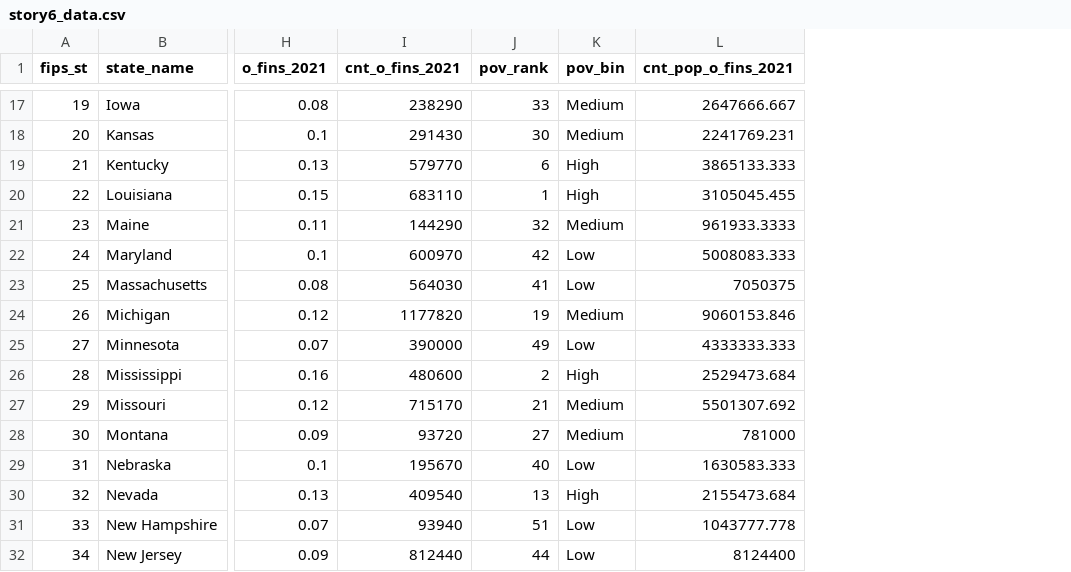
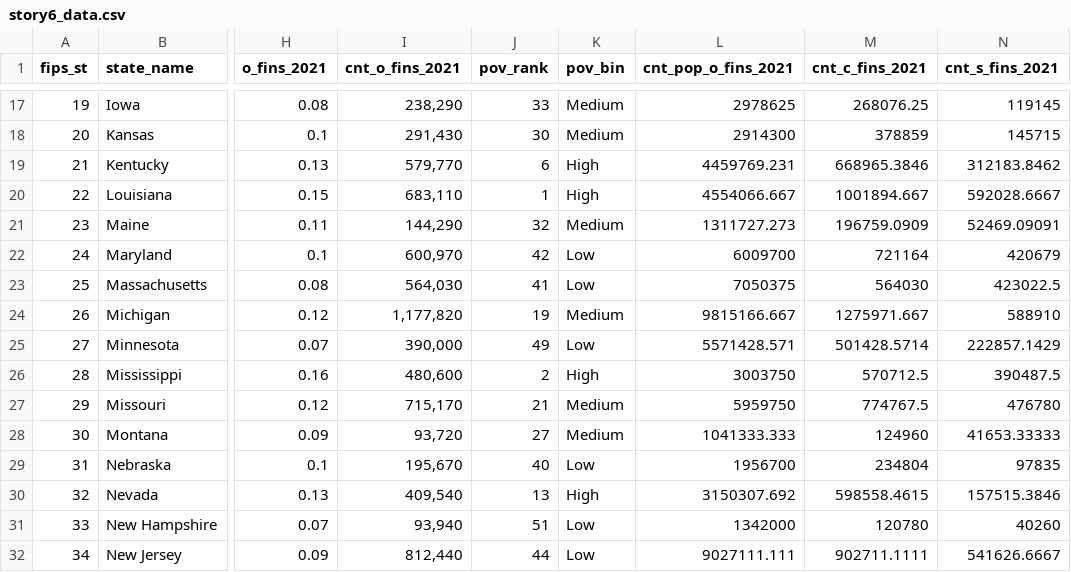
Before and after one commit to Naik-Khyati/608, a CSV file: story6/input/story6_data.csv, drawn as a sheet; only a part is shown, gaps mark what is left out; the diff covers the shown part only; the diff names each change by its address in the sheet, - before the commit and + after, or states it on an @@ line.

```diff
--- a/story6/input/story6_data.csv
+++ b/story6/input/story6_data.csv
+column M (cnt_c_fins_2021), rows 17-32: 268076.25 | 378859 | 668965.3846 | 1001894.667 | 196759.0909 | 721164 | 564030 | 1275971.667 | 501428.5714 | 570712.5 | 774767.5 | 124960 | 234804 | 598558.4615 | 120780 | 902711.1111
+column N (cnt_s_fins_2021), rows 17-32: 119145 | 145715 | 312183.8462 | 592028.6667 | 52469.09091 | 420679 | 423022.5 | 588910 | 222857.1429 | 390487.5 | 476780 | 41653.33333 | 97835 | 157515.3846 | 40260 | 541626.6667
-I17 (cnt_o_fins_2021): 238290
+I17 (cnt_o_fins_2021): 238,290
-L17 (cnt_pop_o_fins_2021): 2647666.667
+L17 (cnt_pop_o_fins_2021): 2978625
-I18 (cnt_o_fins_2021): 291430
+I18 (cnt_o_fins_2021): 291,430
-L18 (cnt_pop_o_fins_2021): 2241769.231
+L18 (cnt_pop_o_fins_2021): 2914300
-I19 (cnt_o_fins_2021): 579770
+I19 (cnt_o_fins_2021): 579,770
-L19 (cnt_pop_o_fins_2021): 3865133.333
+L19 (cnt_pop_o_fins_2021): 4459769.231
-I20 (cnt_o_fins_2021): 683110
+I20 (cnt_o_fins_2021): 683,110
-L20 (cnt_pop_o_fins_2021): 3105045.455
+L20 (cnt_pop_o_fins_2021): 4554066.667
-I21 (cnt_o_fins_2021): 144290
+I21 (cnt_o_fins_2021): 144,290
-L21 (cnt_pop_o_fins_2021): 961933.3333
+L21 (cnt_pop_o_fins_2021): 1311727.273
-I22 (cnt_o_fins_2021): 600970
+I22 (cnt_o_fins_2021): 600,970
-L22 (cnt_pop_o_fins_2021): 5008083.333
+L22 (cnt_pop_o_fins_2021): 6009700
-I23 (cnt_o_fins_2021): 564030
+I23 (cnt_o_fins_2021): 564,030
-I24 (cnt_o_fins_2021): 1177820
+I24 (cnt_o_fins_2021): 1,177,820
-L24 (cnt_pop_o_fins_2021): 9060153.846
+L24 (cnt_pop_o_fins_2021): 9815166.667
-I25 (cnt_o_fins_2021): 390000
+I25 (cnt_o_fins_2021): 390,000
-L25 (cnt_pop_o_fins_2021): 4333333.333
+L25 (cnt_pop_o_fins_2021): 5571428.571
-I26 (cnt_o_fins_2021): 480600
+I26 (cnt_o_fins_2021): 480,600
-L26 (cnt_pop_o_fins_2021): 2529473.684
+L26 (cnt_pop_o_fins_2021): 3003750
-I27 (cnt_o_fins_2021): 715170
+I27 (cnt_o_fins_2021): 715,170
-L27 (cnt_pop_o_fins_2021): 5501307.692
+L27 (cnt_pop_o_fins_2021): 5959750
-I28 (cnt_o_fins_2021): 93720
+I28 (cnt_o_fins_2021): 93,720
-L28 (cnt_pop_o_fins_2021): 781000
+L28 (cnt_pop_o_fins_2021): 1041333.333
-I29 (cnt_o_fins_2021): 195670
+I29 (cnt_o_fins_2021): 195,670
-L29 (cnt_pop_o_fins_2021): 1630583.333
+L29 (cnt_pop_o_fins_2021): 1956700
-I30 (cnt_o_fins_2021): 409540
+I30 (cnt_o_fins_2021): 409,540
-L30 (cnt_pop_o_fins_2021): 2155473.684
+L30 (cnt_pop_o_fins_2021): 3150307.692
-I31 (cnt_o_fins_2021): 93940
+I31 (cnt_o_fins_2021): 93,940
-L31 (cnt_pop_o_fins_2021): 1043777.778
+L31 (cnt_pop_o_fins_2021): 1342000
-I32 (cnt_o_fins_2021): 812440
+I32 (cnt_o_fins_2021): 812,440
-L32 (cnt_pop_o_fins_2021): 8124400
+L32 (cnt_pop_o_fins_2021): 9027111.111
```
Also changed, not shown: 69 edited cells elsewhere in this file.
